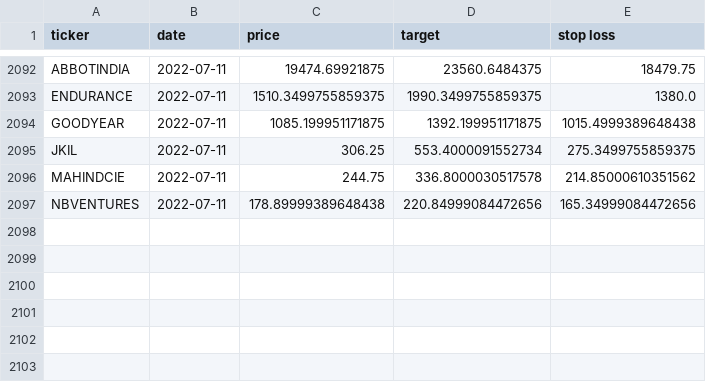
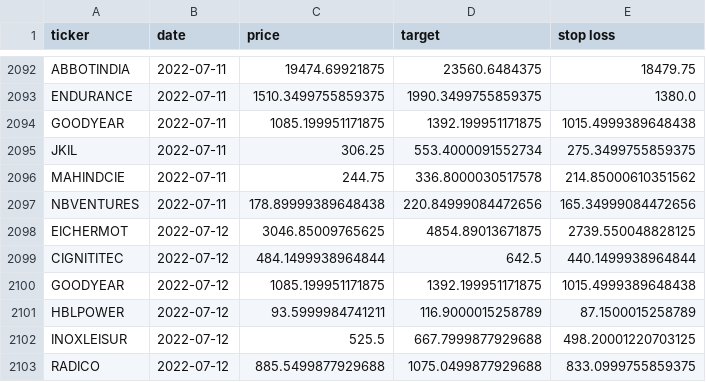
Before and after one commit to sswtlshth/ticker_data, a CSV file: output/relative_strength_data.csv, drawn as a sheet; only a part is shown, gaps mark what is left out; the diff names each change by its address in the sheet, - before the commit and + after, or states it on an @@ line.

Commit message:
automated script

```diff
--- a/output/relative_strength_data.csv
+++ b/output/relative_strength_data.csv
+row 2098: EICHERMOT | 2022-07-12 | 3046.85009765625 | 4854.89013671875 | 2739.550048828125
+row 2099: CIGNITITEC | 2022-07-12 | 484.1499938964844 | 642.5 | 440.1499938964844
+row 2100: GOODYEAR | 2022-07-12 | 1085.199951171875 | 1392.199951171875 | 1015.4999389648438
+row 2101: HBLPOWER | 2022-07-12 | 93.5999984741211 | 116.9000015258789 | 87.1500015258789
+row 2102: INOXLEISUR | 2022-07-12 | 525.5 | 667.7999877929688 | 498.20001220703125
+row 2103: RADICO | 2022-07-12 | 885.5499877929688 | 1075.0499877929688 | 833.0999755859375
```
